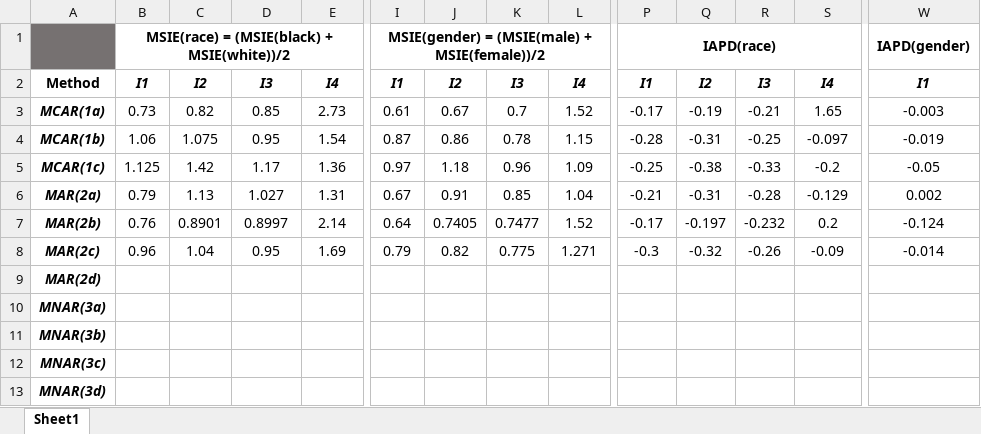
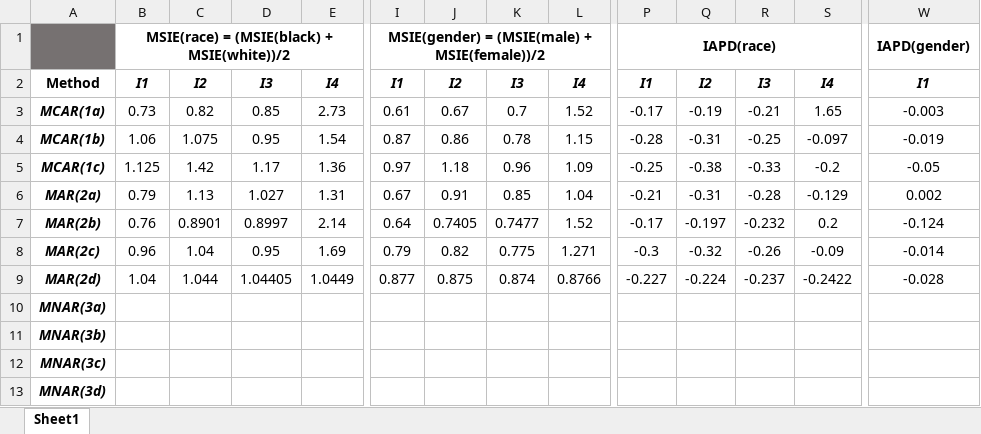
Before and after one commit to RA-Projects/imputation-fairness, an Excel workbook: Imputation_Fairness.xlsx, sheet Sheet1, drawn as a sheet; only a part is shown, gaps mark what is left out; values as stored, in another font and other column widths than the file's, no borders; the diff covers the shown part only; the diff names each change by its address in the sheet, - before the commit and + after, or states it on an @@ line.

```diff
--- a/Imputation_Fairness.xlsx (sheet Sheet1)
+++ b/Imputation_Fairness.xlsx (sheet Sheet1)
-B9: (empty)
+B9: 1.04
-C9: (empty)
+C9: 1.044
-D9: (empty)
+D9: 1.04405
-E9: (empty)
+E9: 1.0449
-I9: (empty)
+I9: 0.877
-J9: (empty)
+J9: 0.875
-K9: (empty)
+K9: 0.874
-L9: (empty)
+L9: 0.8766
-P9: (empty)
+P9: -0.227
-Q9: (empty)
+Q9: -0.224
-R9: (empty)
+R9: -0.237
-S9: (empty)
+S9: -0.2422
-W9: (empty)
+W9: -0.028
```
Also changed, not shown: 3 edited cells elsewhere in this sheet, 1 other file.
